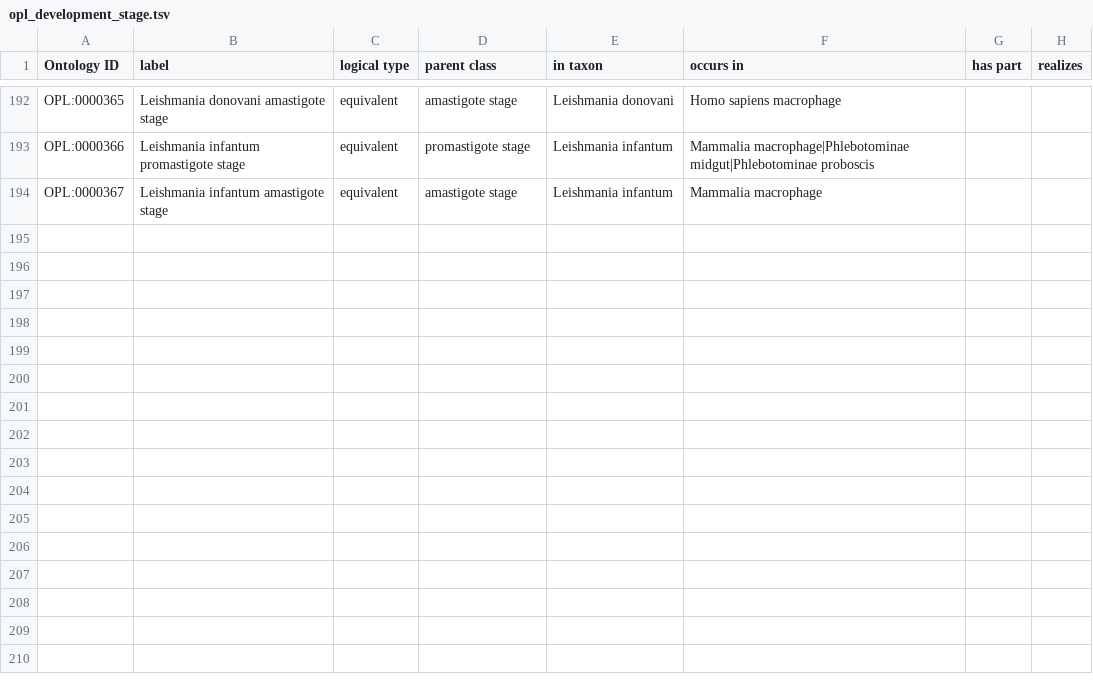
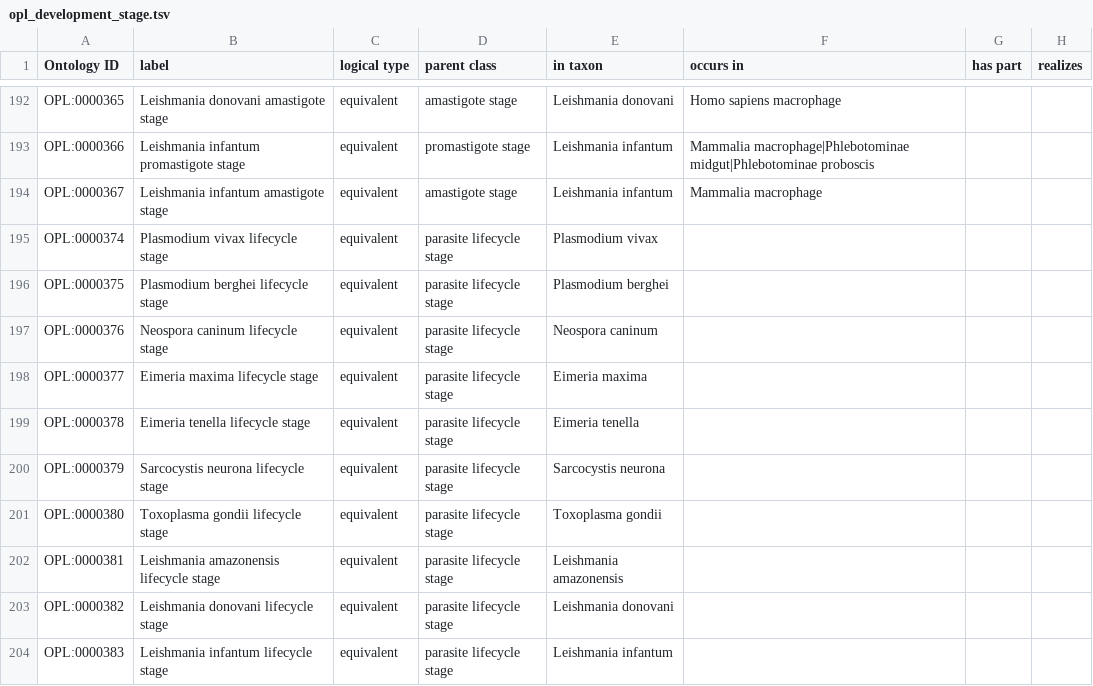
Before and after one commit to OPL-ontology/OPL, a TSV file: src/ontology/templates/opl_development_stage.tsv, drawn as a sheet; only a part is shown, gaps mark what is left out; the diff names each change by its address in the sheet, - before the commit and + after, or states it on an @@ line.

```diff
--- a/src/ontology/templates/opl_development_stage.tsv
+++ b/src/ontology/templates/opl_development_stage.tsv
+row 195: OPL:0000374 | Plasmodium vivax lifecycle stage | equivalent | parasite lifecycle stage | Plasmodium vivax
+row 196: OPL:0000375 | Plasmodium berghei lifecycle stage | equivalent | parasite lifecycle stage | Plasmodium berghei
+row 197: OPL:0000376 | Neospora caninum lifecycle stage | equivalent | parasite lifecycle stage | Neospora caninum
+row 198: OPL:0000377 | Eimeria maxima lifecycle stage | equivalent | parasite lifecycle stage | Eimeria maxima
+row 199: OPL:0000378 | Eimeria tenella lifecycle stage | equivalent | parasite lifecycle stage | Eimeria tenella
+row 200: OPL:0000379 | Sarcocystis neurona lifecycle stage | equivalent | parasite lifecycle stage | Sarcocystis neurona
+row 201: OPL:0000380 | Toxoplasma gondii lifecycle stage | equivalent | parasite lifecycle stage | Toxoplasma gondii
+row 202: OPL:0000381 | Leishmania amazonensis lifecycle stage | equivalent | parasite lifecycle stage | Leishmania amazonensis
+row 203: OPL:0000382 | Leishmania donovani lifecycle stage | equivalent | parasite lifecycle stage | Leishmania donovani
+row 204: OPL:0000383 | Leishmania infantum lifecycle stage | equivalent | parasite lifecycle stage | Leishmania infantum
```
Also changed, not shown: src/ontology/templates/opl_terms.tsv, 2 other files.
